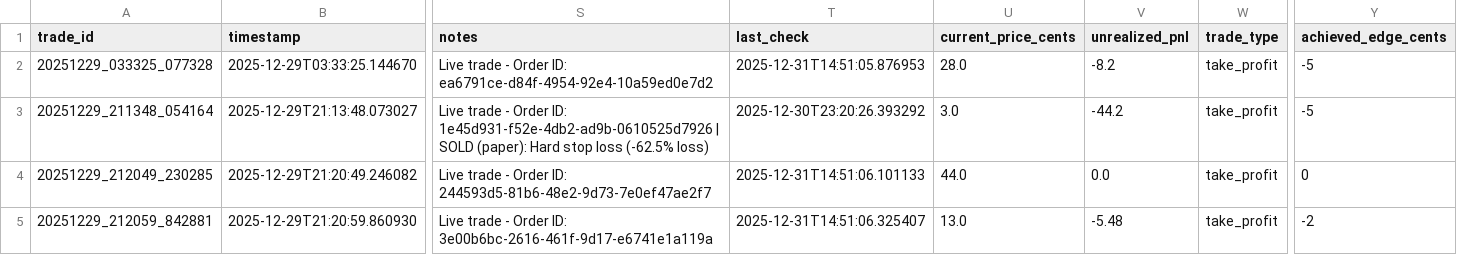
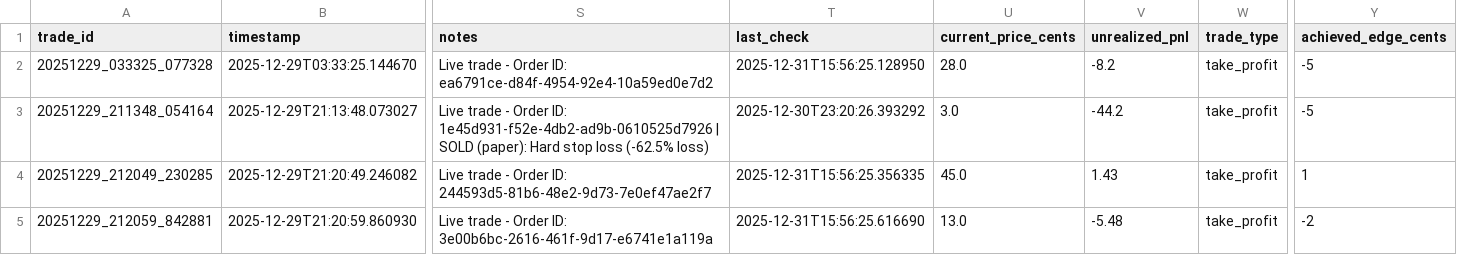
Before and after one commit to ChunTungZhuangLeo/moondev_follow, a CSV file: src/data/kalshiv2_live_1227/trades.csv, drawn as a sheet; only a part is shown, gaps mark what is left out; the diff names each change by its address in the sheet, - before the commit and + after, or states it on an @@ line.

```diff
--- a/src/data/kalshiv2_live_1227/trades.csv
+++ b/src/data/kalshiv2_live_1227/trades.csv
-T2 (last_check): 2025-12-31T14:51:05.876953
+T2 (last_check): 2025-12-31T15:56:25.128950
-T4 (last_check): 2025-12-31T14:51:06.101133
+T4 (last_check): 2025-12-31T15:56:25.356335
-U4 (current_price_cents): 44.0
+U4 (current_price_cents): 45.0
-V4 (unrealized_pnl): 0.0
+V4 (unrealized_pnl): 1.43
-Y4 (achieved_edge_cents): 0
+Y4 (achieved_edge_cents): 1
-T5 (last_check): 2025-12-31T14:51:06.325407
+T5 (last_check): 2025-12-31T15:56:25.616690
```
Also changed, not shown: src/data/kalshiv2_live_1227/markets.csv, src/data/kalshiv2_live_1227/price_history.csv, 1 other file.
